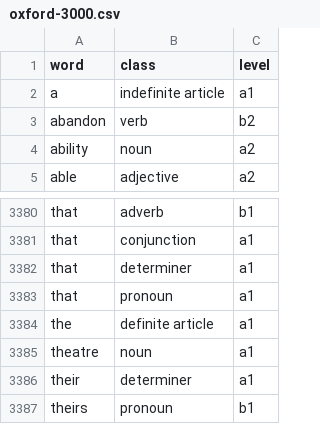
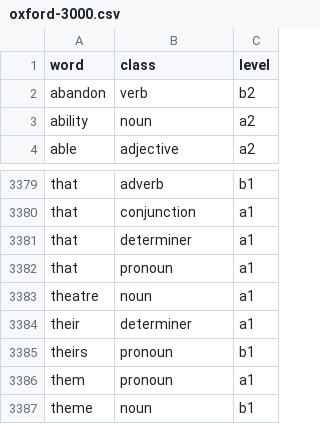
Before and after one commit to m1liaron/Slovko, a CSV file: backend/src/db/data/oxford-3000.csv, drawn as a sheet; only a part is shown, gaps mark what is left out; the shorter side is filled out with more unchanged rows; the diff names each change by its address in the sheet, - before the commit and + after, or states it on an @@ line.

Commit message:
feat: added script to generate seeds for words, for database. Generated 12 words and seeds for them.

```diff
--- a/backend/src/db/data/oxford-3000.csv
+++ b/backend/src/db/data/oxford-3000.csv
-row 2: a | indefinite article | a1
-row 3384: the | definite article | a1
```
Also changed, not shown: 15 other files.
